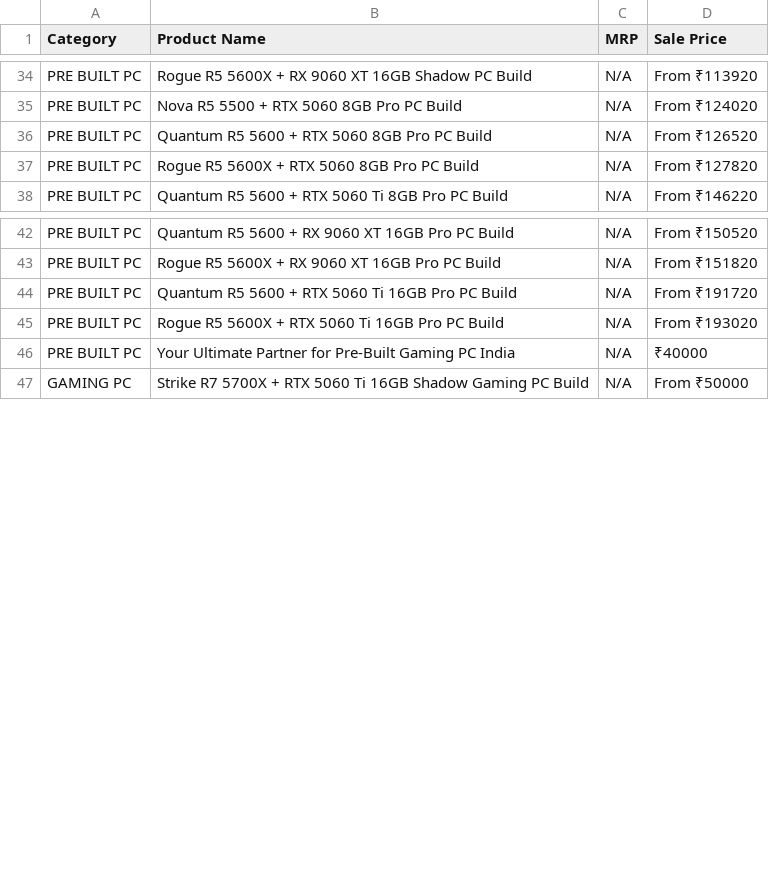
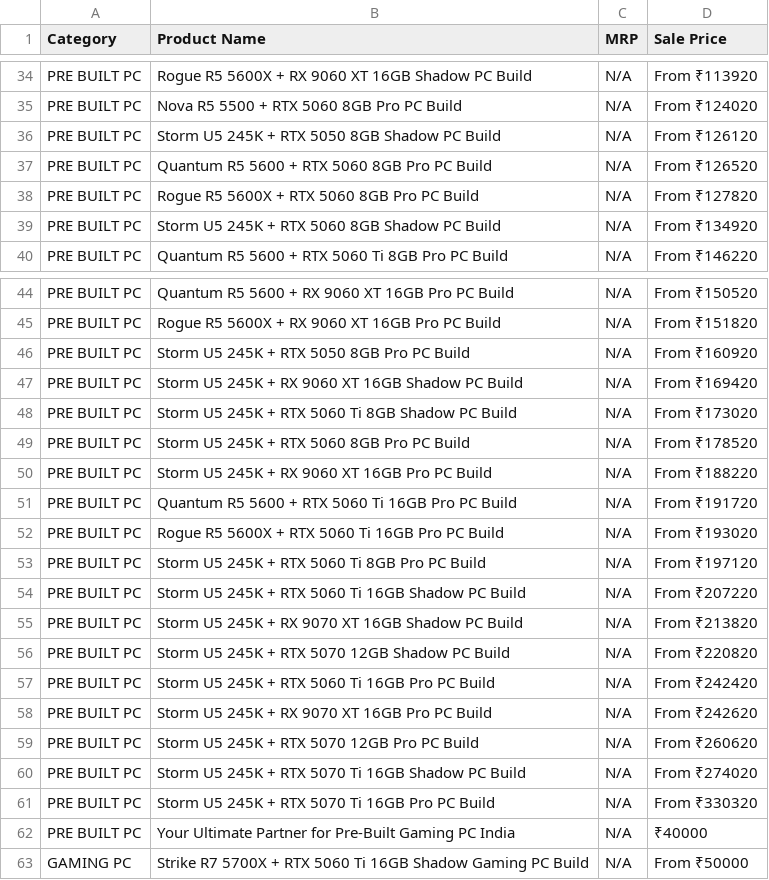
Before and after one commit to PRASAD360/MINE, a CSV file: modx_full_catalog.csv, drawn as a sheet; only a part is shown, gaps mark what is left out; the diff names each change by its address in the sheet, - before the commit and + after, or states it on an @@ line.

```diff
--- a/modx_full_catalog.csv
+++ b/modx_full_catalog.csv
+row 36: PRE BUILT PC | Storm U5 245K + RTX 5050 8GB Shadow PC Build | N/A | From ₹126120
+row 39: PRE BUILT PC | Storm U5 245K + RTX 5060 8GB Shadow PC Build | N/A | From ₹134920
+row 46: PRE BUILT PC | Storm U5 245K + RTX 5050 8GB Pro PC Build | N/A | From ₹160920
+row 47: PRE BUILT PC | Storm U5 245K + RX 9060 XT 16GB Shadow PC Build | N/A | From ₹169420
+row 48: PRE BUILT PC | Storm U5 245K + RTX 5060 Ti 8GB Shadow PC Build | N/A | From ₹173020
+row 49: PRE BUILT PC | Storm U5 245K + RTX 5060 8GB Pro PC Build | N/A | From ₹178520
+row 50: PRE BUILT PC | Storm U5 245K + RX 9060 XT 16GB Pro PC Build | N/A | From ₹188220
+row 53: PRE BUILT PC | Storm U5 245K + RTX 5060 Ti 8GB Pro PC Build | N/A | From ₹197120
+row 54: PRE BUILT PC | Storm U5 245K + RTX 5060 Ti 16GB Shadow PC Build | N/A | From ₹207220
+row 55: PRE BUILT PC | Storm U5 245K + RX 9070 XT 16GB Shadow PC Build | N/A | From ₹213820
+row 56: PRE BUILT PC | Storm U5 245K + RTX 5070 12GB Shadow PC Build | N/A | From ₹220820
+row 57: PRE BUILT PC | Storm U5 245K + RTX 5060 Ti 16GB Pro PC Build | N/A | From ₹242420
+row 58: PRE BUILT PC | Storm U5 245K + RX 9070 XT 16GB Pro PC Build | N/A | From ₹242620
+row 59: PRE BUILT PC | Storm U5 245K + RTX 5070 12GB Pro PC Build | N/A | From ₹260620
+row 60: PRE BUILT PC | Storm U5 245K + RTX 5070 Ti 16GB Shadow PC Build | N/A | From ₹274020
+row 61: PRE BUILT PC | Storm U5 245K + RTX 5070 Ti 16GB Pro PC Build | N/A | From ₹330320
```
